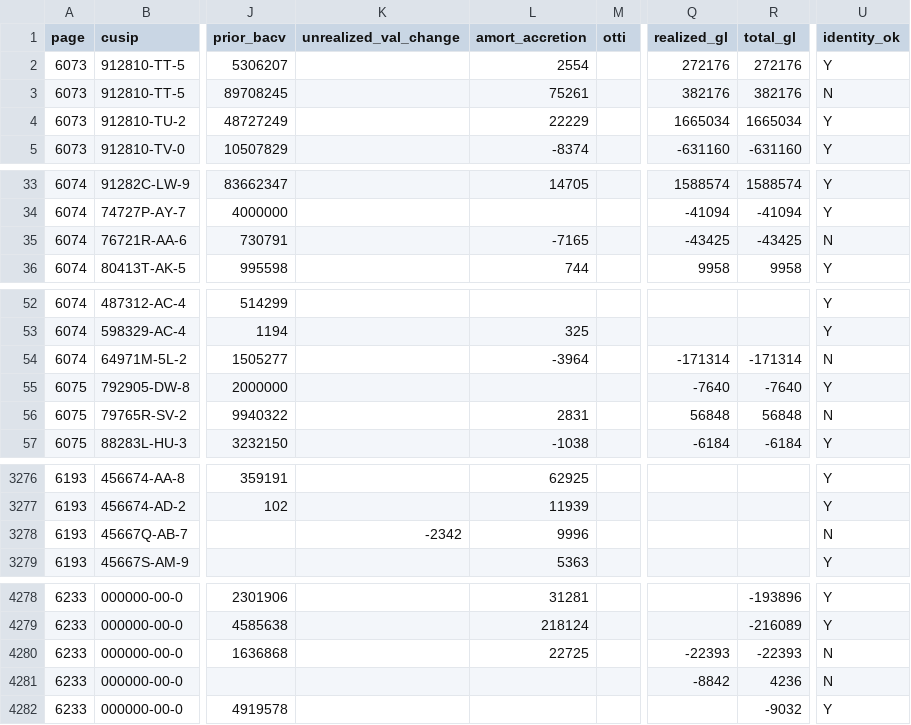
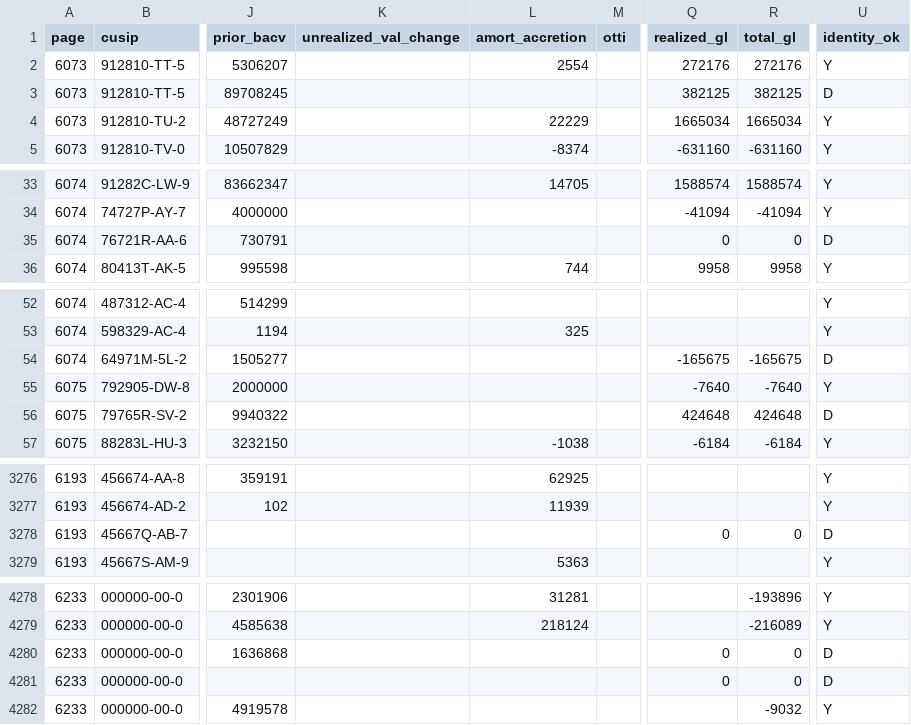
Before and after one commit to peakyragnar/credit, a CSV file: extract/athene/sched_d_part4_disposals.csv, drawn as a sheet; only a part is shown, gaps mark what is left out; the diff covers the shown part only; the diff names each change by its address in the sheet, - before the commit and + after, or states it on an @@ line.

```diff
--- a/extract/athene/sched_d_part4_disposals.csv
+++ b/extract/athene/sched_d_part4_disposals.csv
-L3 (amort_accretion): 75261
+L3 (amort_accretion): (empty)
-Q3 (realized_gl): 382176
+Q3 (realized_gl): 382125
-R3 (total_gl): 382176
+R3 (total_gl): 382125
-U3 (identity_ok): N
+U3 (identity_ok): D
-L35 (amort_accretion): -7165
+L35 (amort_accretion): (empty)
-Q35 (realized_gl): -43425
+Q35 (realized_gl): 0
-R35 (total_gl): -43425
+R35 (total_gl): 0
-U35 (identity_ok): N
+U35 (identity_ok): D
-L54 (amort_accretion): -3964
+L54 (amort_accretion): (empty)
-Q54 (realized_gl): -171314
+Q54 (realized_gl): -165675
-R54 (total_gl): -171314
+R54 (total_gl): -165675
-U54 (identity_ok): N
+U54 (identity_ok): D
-L56 (amort_accretion): 2831
+L56 (amort_accretion): (empty)
-Q56 (realized_gl): 56848
+Q56 (realized_gl): 424648
-R56 (total_gl): 56848
+R56 (total_gl): 424648
-U56 (identity_ok): N
+U56 (identity_ok): D
-K3278 (unrealized_val_change): -2342
+K3278 (unrealized_val_change): (empty)
-L3278 (amort_accretion): 9996
+L3278 (amort_accretion): (empty)
-Q3278 (realized_gl): (empty)
+Q3278 (realized_gl): 0
-R3278 (total_gl): (empty)
+R3278 (total_gl): 0
-U3278 (identity_ok): N
+U3278 (identity_ok): D
-L4280 (amort_accretion): 22725
+L4280 (amort_accretion): (empty)
-Q4280 (realized_gl): -22393
+Q4280 (realized_gl): 0
-R4280 (total_gl): -22393
+R4280 (total_gl): 0
-U4280:U4281 (identity_ok): N
+U4280:U4281 (identity_ok): D
-Q4281 (realized_gl): -8842
+Q4281 (realized_gl): 0
-R4281 (total_gl): 4236
+R4281 (total_gl): 0
```
Also changed, not shown: 62 edited cells elsewhere in this file, 7 other files.
